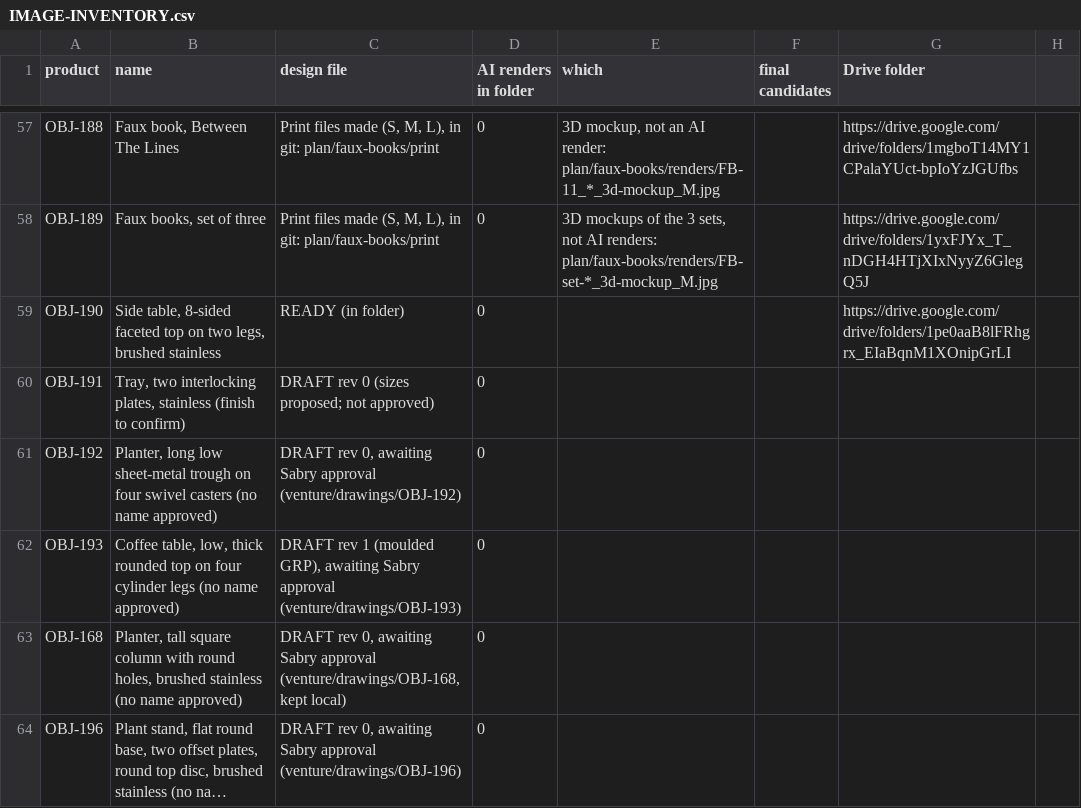
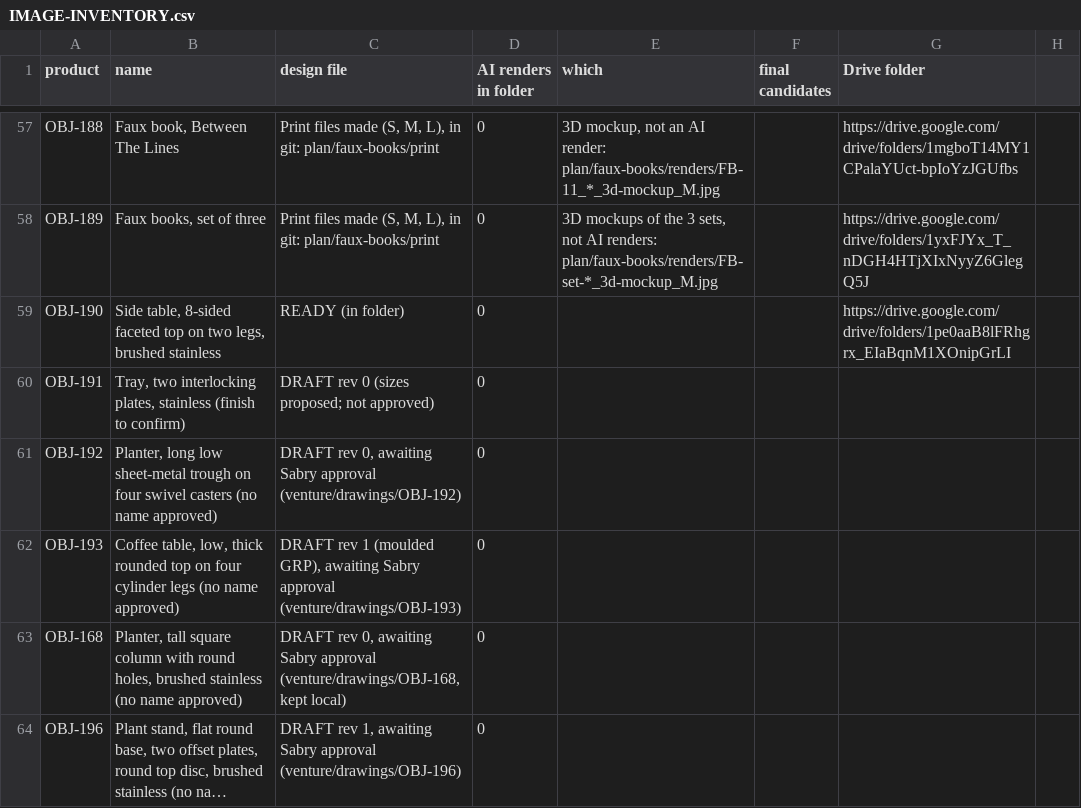
Before and after one commit to amrsabry303/OBJEKT, a CSV file: plan/IMAGE-INVENTORY.csv, drawn as a sheet; only a part is shown, gaps mark what is left out; long unchanged cells end in …; the diff names each change by its address in the sheet, - before the commit and + after, or states it on an @@ line.

```diff
--- a/plan/IMAGE-INVENTORY.csv
+++ b/plan/IMAGE-INVENTORY.csv
-C64 (design file): DRAFT rev 0, awaiting Sabry…
+C64 (design file): DRAFT rev 1, awaiting Sabry…
```
Also changed, not shown: 23 other files.
